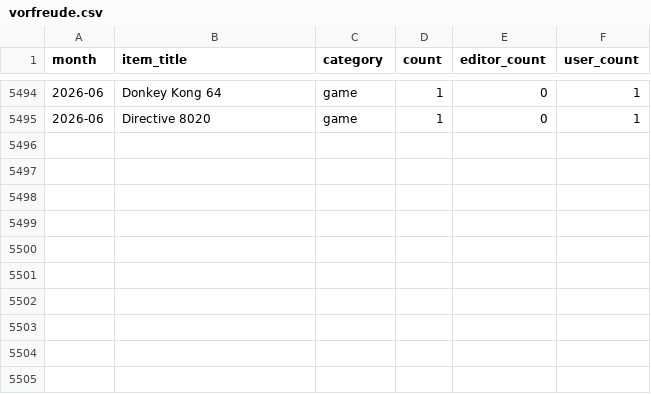
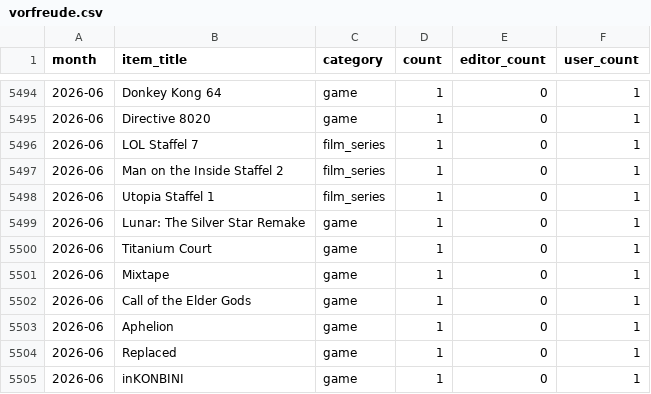
Before and after one commit to AlainBla/gg-stats, a CSV file: data/vorfreude.csv, drawn as a sheet; only a part is shown, gaps mark what is left out.

Commit message:
fix(scraper): always refresh comments_raw on count change; add Alain 2026-06

```diff
--- a/data/vorfreude.csv
+++ b/data/vorfreude.csv
@@ -5495 +5495,11 @@ month,item_title,category,count,editor_count,user_count
 2026-06,Directive 8020,game,1,0,1
+2026-06,LOL Staffel 7,film_series,1,0,1
+2026-06,Man on the Inside Staffel 2,film_series,1,0,1
+2026-06,Utopia Staffel 1,film_series,1,0,1
+2026-06,Lunar: The Silver Star Remake,game,1,0,1
+2026-06,Titanium Court,game,1,0,1
+2026-06,Mixtape,game,1,0,1
+2026-06,Call of the Elder Gods,game,1,0,1
+2026-06,Aphelion,game,1,0,1
+2026-06,Replaced,game,1,0,1
+2026-06,inKONBINI,game,1,0,1
```
Also changed, not shown: 2 other files.
